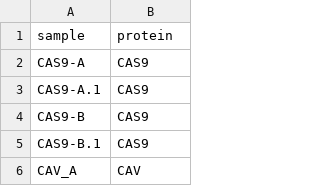
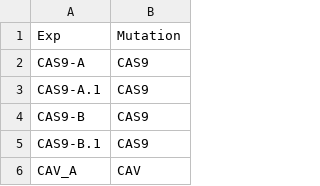
Before and after one commit to hn1902/lipids-proj-new, a CSV file: dataframes/pos_exps_df_meta.csv, drawn as a sheet; only a part is shown; removed rows and columns are numbered as before the commit, all else as after; the diff names each change by its address in the sheet, - before the commit and + after, or states it on an @@ line.

```diff
--- a/dataframes/pos_exps_df_meta.csv
+++ b/dataframes/pos_exps_df_meta.csv
-row 1: sample | protein
+row 1: Exp | Mutation
```
Also changed, not shown: 7 other files.
